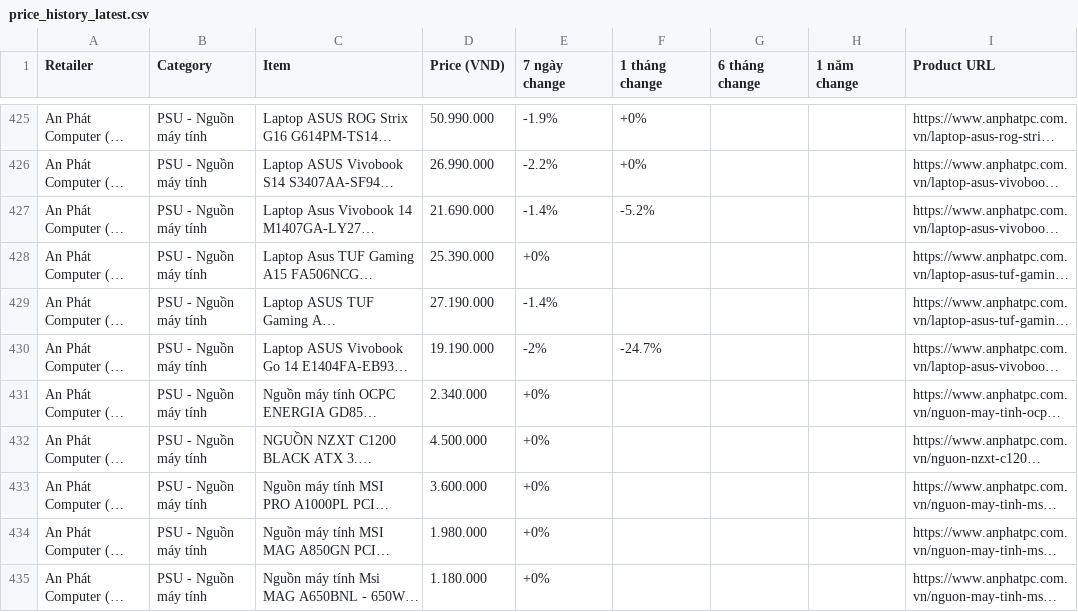
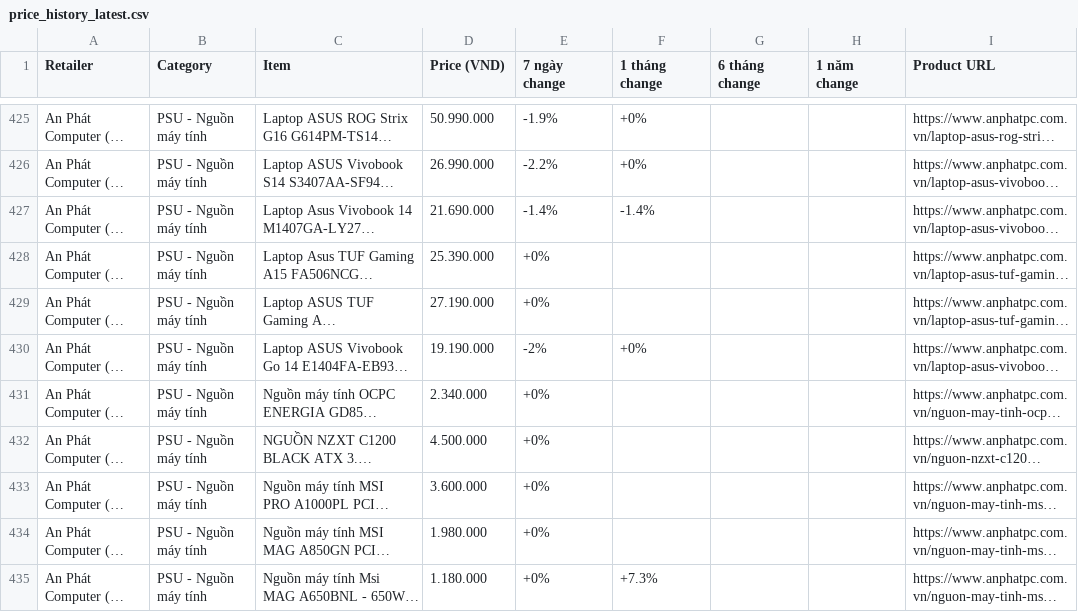
Before and after one commit to tuongphanbase/tech-price-mailer, a CSV file: docs/price_history_latest.csv, drawn as a sheet; only a part is shown, gaps mark what is left out; long unchanged cells end in …; the diff covers the shown part only; the diff names each change by its address in the sheet, - before the commit and + after, or states it on an @@ line.

```diff
--- a/docs/price_history_latest.csv
+++ b/docs/price_history_latest.csv
-F427 (1 tháng change): -5.2%
+F427 (1 tháng change): -1.4%
-E429 (7 ngày change): -1.4%
+E429 (7 ngày change): +0%
-F430 (1 tháng change): -24.7%
+F430 (1 tháng change): +0%
-F435 (1 tháng change): (empty)
+F435 (1 tháng change): +7.3%
```
Also changed, not shown: 8 added rows, 8 removed rows, 2 moved rows and 57 edited cells elsewhere in this file, 9 other files.
